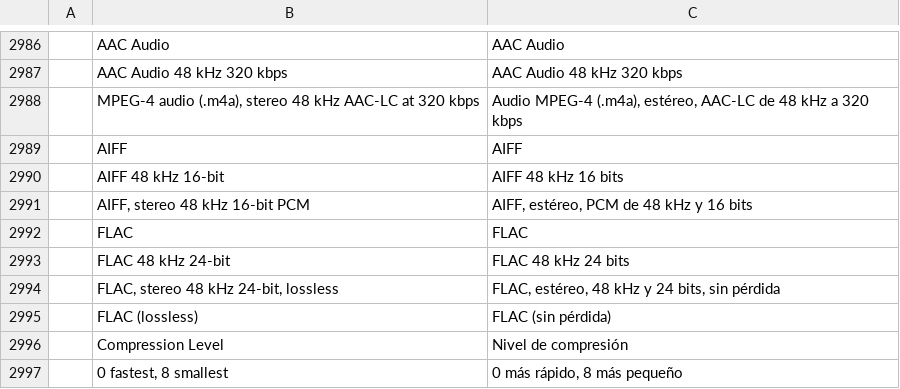
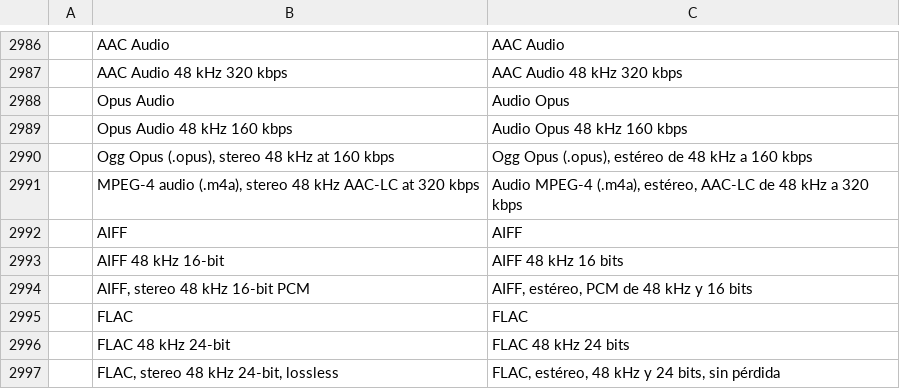
Before and after one commit to ubuntuokos/CinemaFundArchitecture4, a TSV file: crates/ui-egui/src/i18n/es.tsv, drawn as a sheet; only a part is shown, gaps mark what is left out; the shorter side is filled out with more unchanged rows; the diff names each change by its address in the sheet, - before the commit and + after, or states it on an @@ line.

```diff
--- a/crates/ui-egui/src/i18n/es.tsv
+++ b/crates/ui-egui/src/i18n/es.tsv
+row 2988:  | Opus Audio | Audio Opus
+row 2989:  | Opus Audio 48 kHz 160 kbps | Audio Opus 48 kHz 160 kbps
+row 2990:  | Ogg Opus (.opus), stereo 48 kHz at 160 kbps | Ogg Opus (.opus), estéreo de 48 kHz a 160 kbps
```
Also changed, not shown: crates/ui-egui/src/i18n/de.tsv, crates/ui-egui/src/i18n/ja.tsv, 35 other files.
